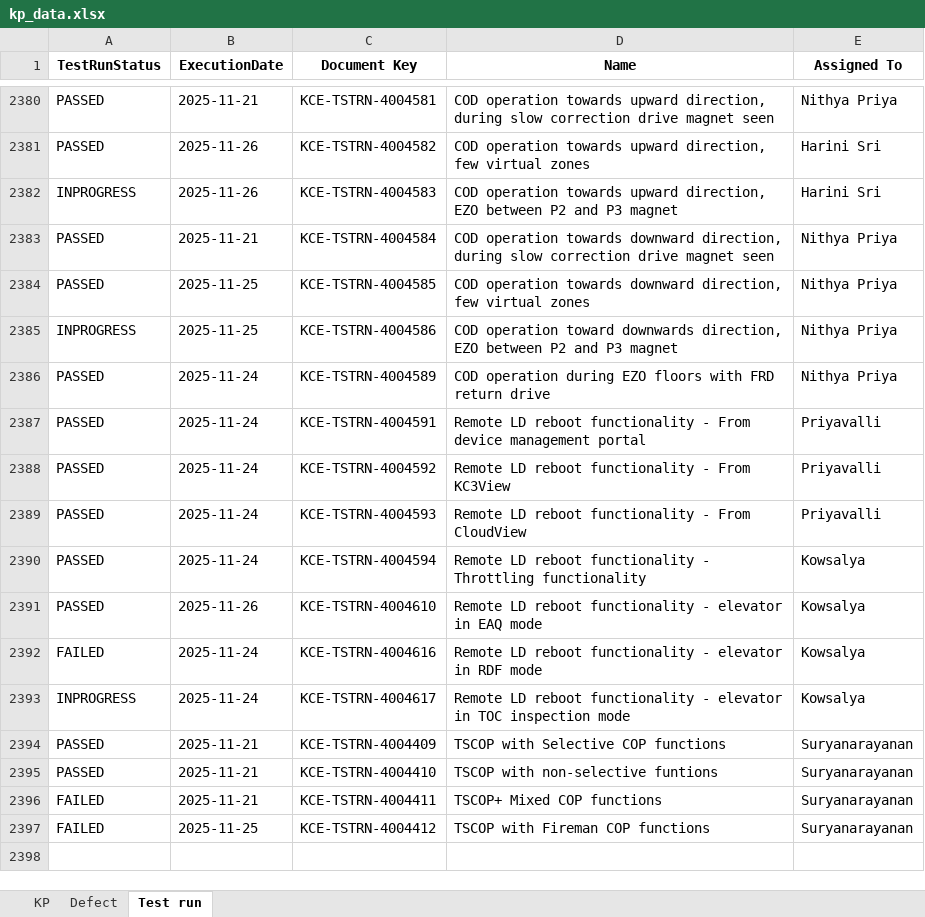
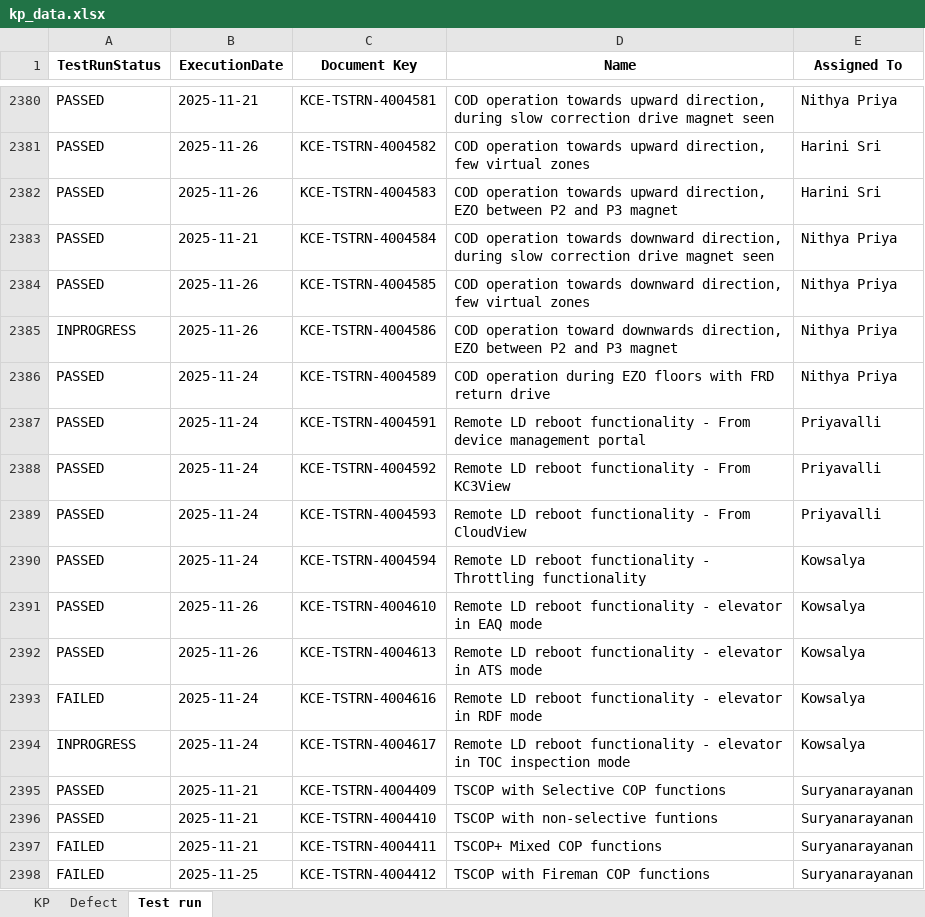
Before and after one commit to DineshGoverthanan/KCE_KPI, an Excel workbook: kp_data.xlsx, sheet Test run, drawn as a sheet; only a part is shown, gaps mark what is left out; values as stored, in another font and other column widths than the file's, no borders; the diff names each change by its address in the sheet, - before the commit and + after, or states it on an @@ line.

```diff
--- a/kp_data.xlsx (sheet Test run)
+++ b/kp_data.xlsx (sheet Test run)
-A2382 (TestRunStatus): INPROGRESS
+A2382 (TestRunStatus): PASSED
-B2384:B2385 (ExecutionDate): 2025-11-25
+B2384:B2385 (ExecutionDate): 2025-11-26
+row 2392: PASSED | 2025-11-26 | KCE-TSTRN-4004613 | Remote LD reboot functionality - elevator in ATS mode | Kowsalya
```
Also changed, not shown: sheet Defect, sheet KP, 12 other files.
